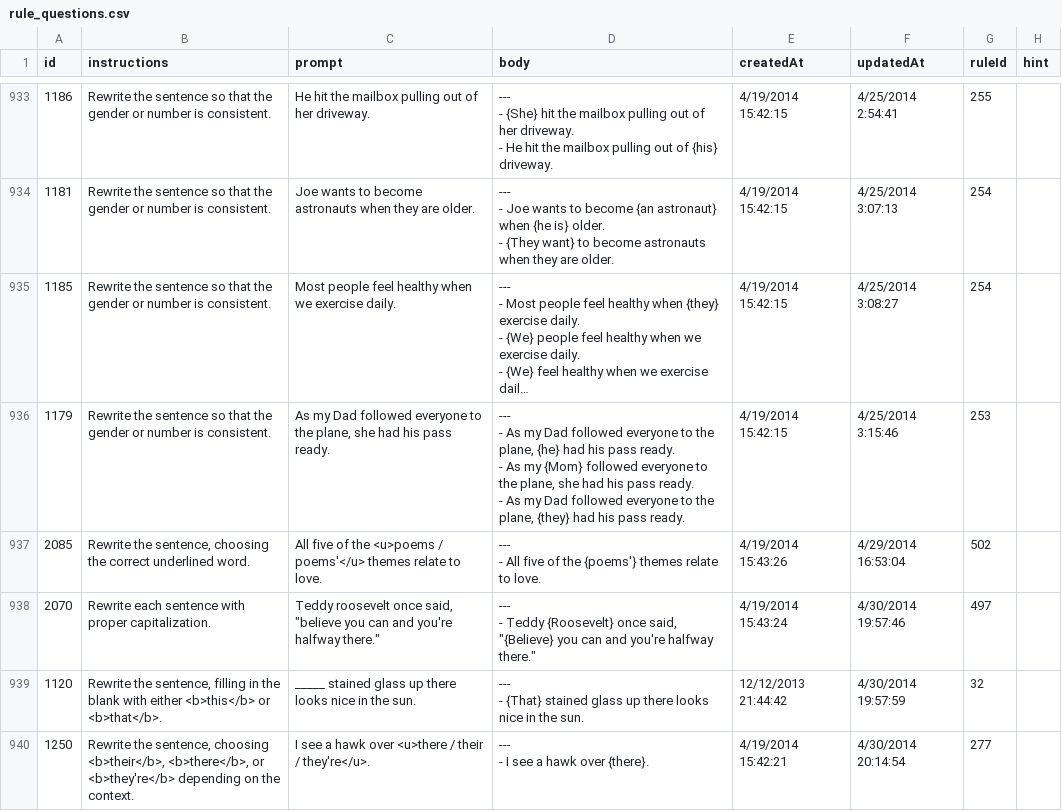
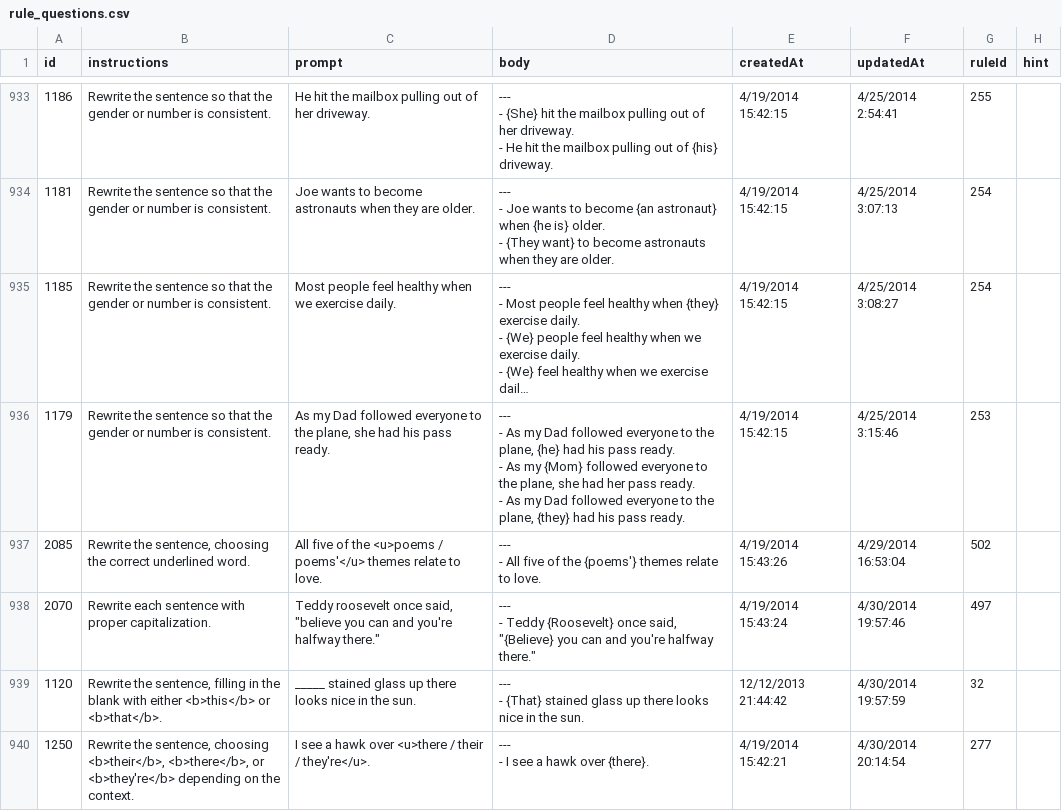
Before and after one commit to Empirical-org-Archive/grammar-csv-import, a CSV file: cms/rule_questions.csv, drawn as a sheet; only a part is shown, gaps mark what is left out; long unchanged cells end in …; the diff names each change by its address in the sheet, - before the commit and + after, or states it on an @@ line.

Commit message:
Update rule_questions.csv

```diff
--- a/cms/rule_questions.csv
+++ b/cms/rule_questions.csv
-D936 (body): …she had his pass ready.…
+D936 (body): …she had her pass ready.…
```
